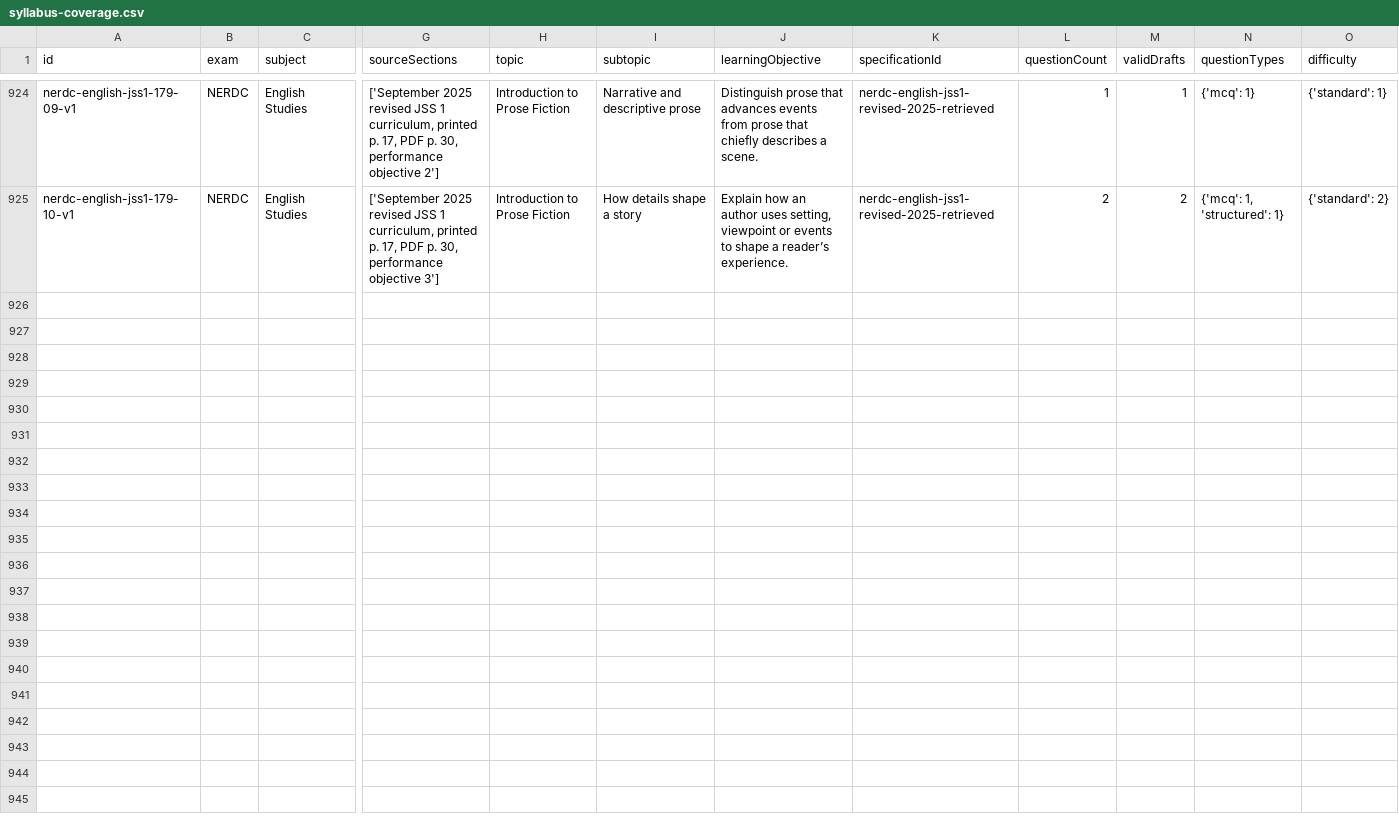
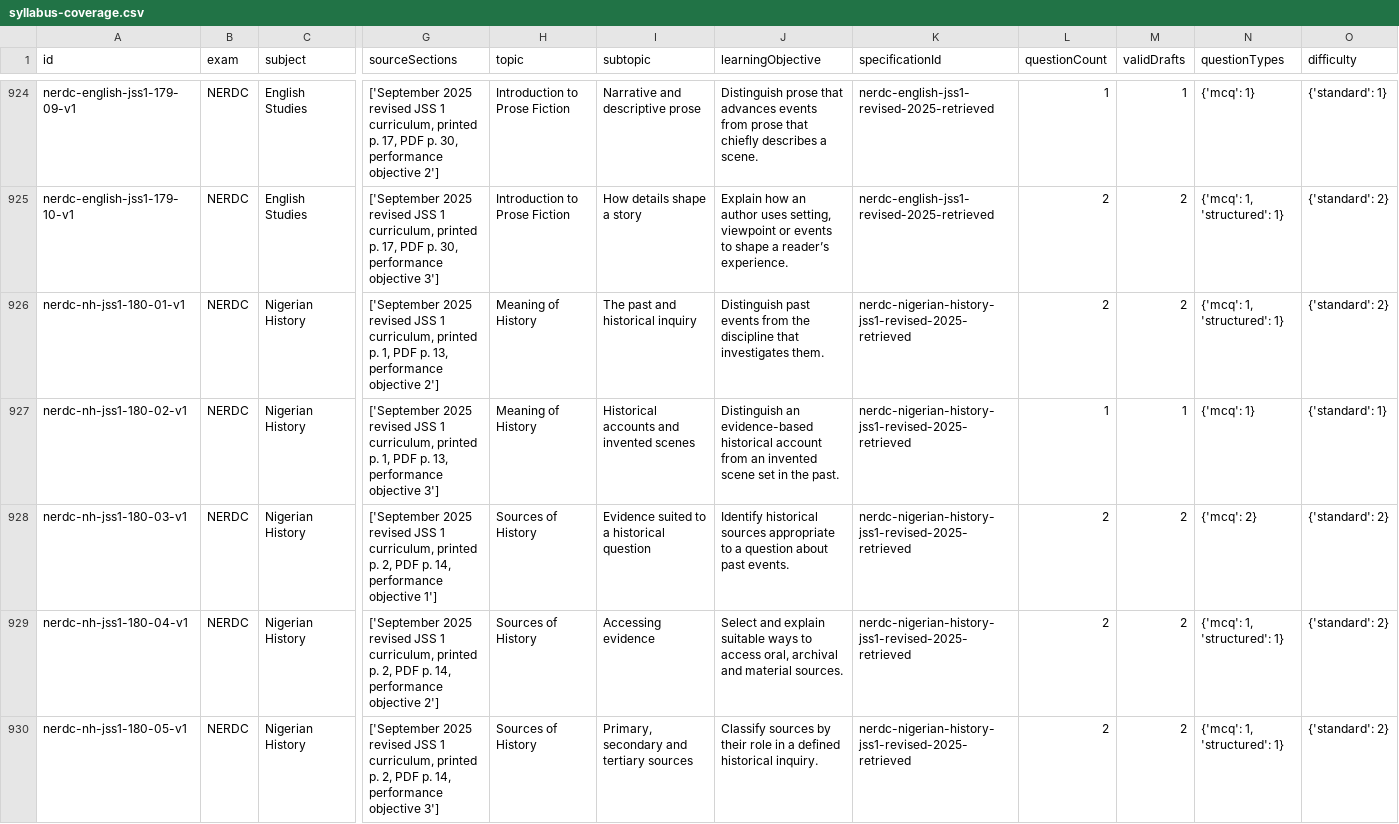
Before and after one commit to Ndobal/ndovera, a CSV file: question-data/audits/syllabus-coverage.csv, drawn as a sheet; only a part is shown, gaps mark what is left out; rows hold the shown columns only; the diff covers the shown part only; the diff names each change by its address in the sheet, - before the commit and + after, or states it on an @@ line.

Commit message:
Add batch 180: register JSS 1 Nigerian History and draft historical inquiry questions

```diff
--- a/question-data/audits/syllabus-coverage.csv
+++ b/question-data/audits/syllabus-coverage.csv
+row 926: nerdc-nh-jss1-180-01-v1 | NERDC | Nigerian History | ['September 2025 revised JSS 1 curriculum, printed p. 1, PDF p. 13, performance objective 2'] | Meaning of History | The past and historical inquiry | Distinguish past events from the discipline that investigates them. | nerdc-nigerian-history-jss1-revised-2025-retrieved | 2 | 2 | {'mcq': 1, 'structured': 1} | {'standard': 2}
+row 927: nerdc-nh-jss1-180-02-v1 | NERDC | Nigerian History | ['September 2025 revised JSS 1 curriculum, printed p. 1, PDF p. 13, performance objective 3'] | Meaning of History | Historical accounts and invented scenes | Distinguish an evidence-based historical account from an invented scene set in the past. | nerdc-nigerian-history-jss1-revised-2025-retrieved | 1 | 1 | {'mcq': 1} | {'standard': 1}
+row 928: nerdc-nh-jss1-180-03-v1 | NERDC | Nigerian History | ['September 2025 revised JSS 1 curriculum, printed p. 2, PDF p. 14, performance objective 1'] | Sources of History | Evidence suited to a historical question | Identify historical sources appropriate to a question about past events. | nerdc-nigerian-history-jss1-revised-2025-retrieved | 2 | 2 | {'mcq': 2} | {'standard': 2}
+row 929: nerdc-nh-jss1-180-04-v1 | NERDC | Nigerian History | ['September 2025 revised JSS 1 curriculum, printed p. 2, PDF p. 14, performance objective 2'] | Sources of History | Accessing evidence | Select and explain suitable ways to access oral, archival and material sources. | nerdc-nigerian-history-jss1-revised-2025-retrieved | 2 | 2 | {'mcq': 1, 'structured': 1} | {'standard': 2}
+row 930: nerdc-nh-jss1-180-05-v1 | NERDC | Nigerian History | ['September 2025 revised JSS 1 curriculum, printed p. 2, PDF p. 14, performance objective 3'] | Sources of History | Primary, secondary and tertiary sources | Classify sources by their role in a defined historical inquiry. | nerdc-nigerian-history-jss1-revised-2025-retrieved | 2 | 2 | {'mcq': 1, 'structured': 1} | {'standard': 2}
```
Also changed, not shown: 4 added rows elsewhere in this file, question-data/audits/completion-dashboard.csv, 7 other files.
